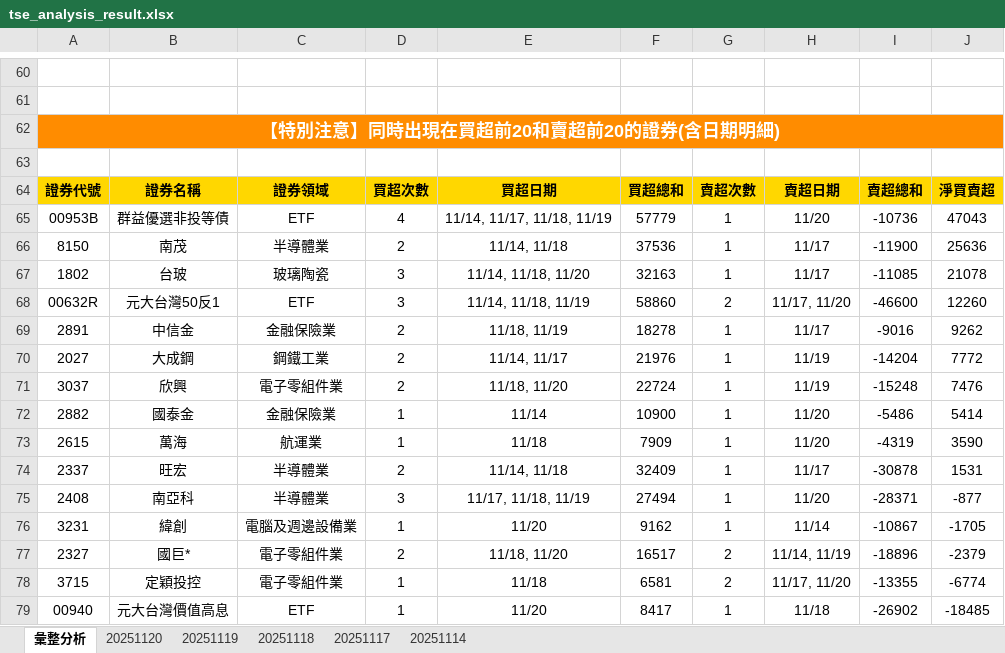
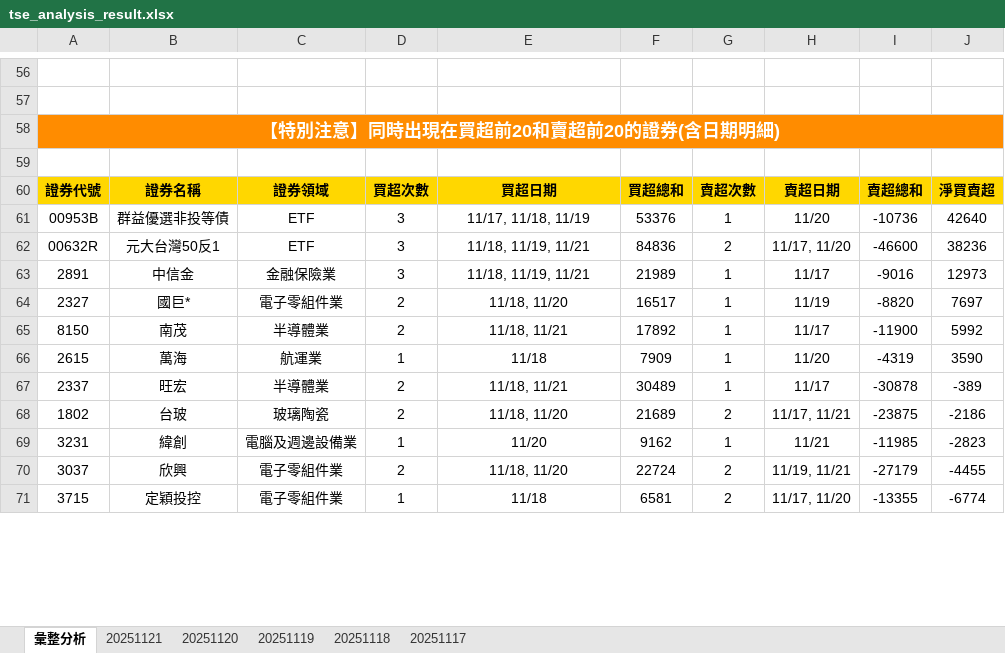
Before and after one commit to ccupcpop/GetDailyStock, an Excel workbook: StockInfo/tse_analysis_result.xlsx, sheet 彙整分析, drawn as a sheet; only a part is shown, gaps mark what is left out; values as stored, in another font and other column widths than the file's, no borders; removed rows and columns are numbered as before the commit, all else as after; the diff covers the shown part only; the diff names each change by its address in the sheet, - before the commit and + after, or states it on an @@ line.

```diff
--- a/StockInfo/tse_analysis_result.xlsx (sheet 彙整分析)
+++ b/StockInfo/tse_analysis_result.xlsx (sheet 彙整分析)
-sheet tab: 20251114
+sheet tab: 20251121
-D61: 4
+D61: 3
-E61: 11/14, 11/17, 11/18, 11/19
+E61: 11/17, 11/18, 11/19
-F61: 57779
+F61: 53376
-J61: 47043
+J61: 42640
-row 66: 8150 | 南茂 | 半導體業 | 2 | 11/14, 11/18 | 37536 | 1 | 11/17 | -11900 | 25636
-row 67: 1802 | 台玻 | 玻璃陶瓷 | 3 | 11/14, 11/18, 11/20 | 32163 | 1 | 11/17 | -11085 | 21078
-E62: 11/14, 11/18, 11/19
+E62: 11/18, 11/19, 11/21
-F62: 58860
+F62: 84836
-J62: 12260
+J62: 38236
-D63: 2
+D63: 3
-E63: 11/18, 11/19
+E63: 11/18, 11/19, 11/21
-F63: 18278
+F63: 21989
-J63: 9262
+J63: 12973
-row 70: 2027 | 大成鋼 | 鋼鐵工業 | 2 | 11/14, 11/17 | 21976 | 1 | 11/19 | -14204 | 7772
-A64: 3037
+A64: 2327
-B64: 欣興
+B64: 國巨*
-F64: 22724
+F64: 16517
-I64: -15248
+I64: -8820
-J64: 7476
+J64: 7697
-row 72: 2882 | 國泰金 | 金融保險業 | 1 | 11/14 | 10900 | 1 | 11/20 | -5486 | 5414
+row 65: 8150 | 南茂 | 半導體業 | 2 | 11/18, 11/21 | 17892 | 1 | 11/17 | -11900 | 5992
-E67: 11/14, 11/18
+E67: 11/18, 11/21
-F67: 32409
+F67: 30489
-J67: 1531
+J67: -389
-row 75: 2408 | 南亞科 | 半導體業 | 3 | 11/17, 11/18, 11/19 | 27494 | 1 | 11/20 | -28371 | -877
+row 68: 1802 | 台玻 | 玻璃陶瓷 | 2 | 11/18, 11/20 | 21689 | 2 | 11/17, 11/21 | -23875 | -2186
-H69: 11/14
+H69: 11/21
-I69: -10867
+I69: -11985
-J69: -1705
+J69: -2823
-row 77: 2327 | 國巨* | 電子零組件業 | 2 | 11/18, 11/20 | 16517 | 2 | 11/14, 11/19 | -18896 | -2379
+row 70: 3037 | 欣興 | 電子零組件業 | 2 | 11/18, 11/20 | 22724 | 2 | 11/19, 11/21 | -27179 | -4455
-row 79: 00940 | 元大台灣價值高息 | ETF | 1 | 11/20 | 8417 | 1 | 11/18 | -26902 | -18485
```
Also changed, not shown: 27 added rows, 29 removed rows and 19 edited cells elsewhere in this sheet, sheet 20251120, StockInfo/otc_analysis_result.xlsx, 10 other files.
